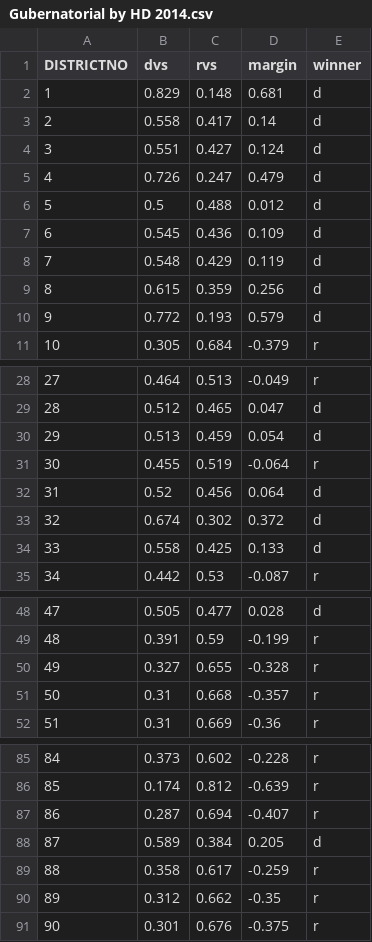
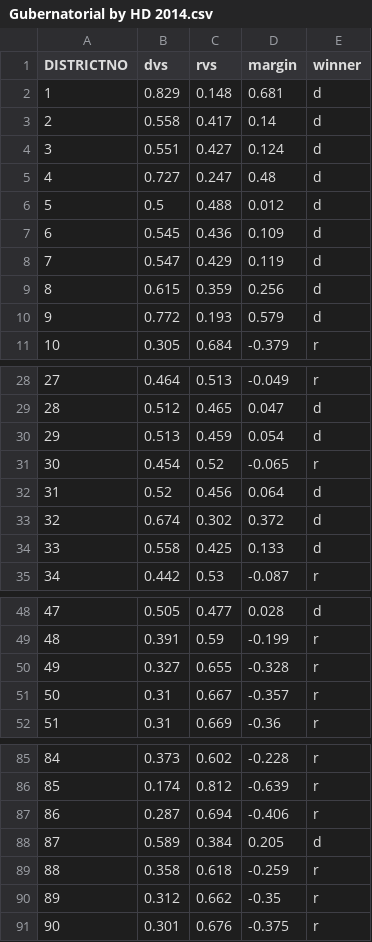
Before and after one commit to dcadata/michigan-state-legislative-districts, a CSV file: new_districts/Gubernatorial by HD 2014.csv, drawn as a sheet; only a part is shown, gaps mark what is left out; the diff covers the shown part only.

```diff
--- a/new_districts/Gubernatorial by HD 2014.csv
+++ b/new_districts/Gubernatorial by HD 2014.csv
@@ -4,6 +4,6 @@ DISTRICTNO,dvs,rvs,margin,winner
 3,0.551,0.427,0.124,d
-4,0.726,0.247,0.479,d
+4,0.727,0.247,0.48,d
 5,0.5,0.488,0.012,d
 6,0.545,0.436,0.109,d
-7,0.548,0.429,0.119,d
+7,0.547,0.429,0.119,d
 8,0.615,0.359,0.256,d
@@ -30,3 +30,3 @@ DISTRICTNO,dvs,rvs,margin,winner
 29,0.513,0.459,0.054,d
-30,0.455,0.519,-0.064,r
+30,0.454,0.52,-0.065,r
 31,0.52,0.456,0.064,d
@@ -50,3 +50,3 @@ DISTRICTNO,dvs,rvs,margin,winner
 49,0.327,0.655,-0.328,r
-50,0.31,0.668,-0.357,r
+50,0.31,0.667,-0.357,r
 51,0.31,0.669,-0.36,r
@@ -86,5 +86,5 @@ DISTRICTNO,dvs,rvs,margin,winner
 85,0.174,0.812,-0.639,r
-86,0.287,0.694,-0.407,r
+86,0.287,0.694,-0.406,r
 87,0.589,0.384,0.205,d
-88,0.358,0.617,-0.259,r
+88,0.358,0.618,-0.259,r
 89,0.312,0.662,-0.35,r
```
Also changed, not shown: 12 edited cells elsewhere in this file.
